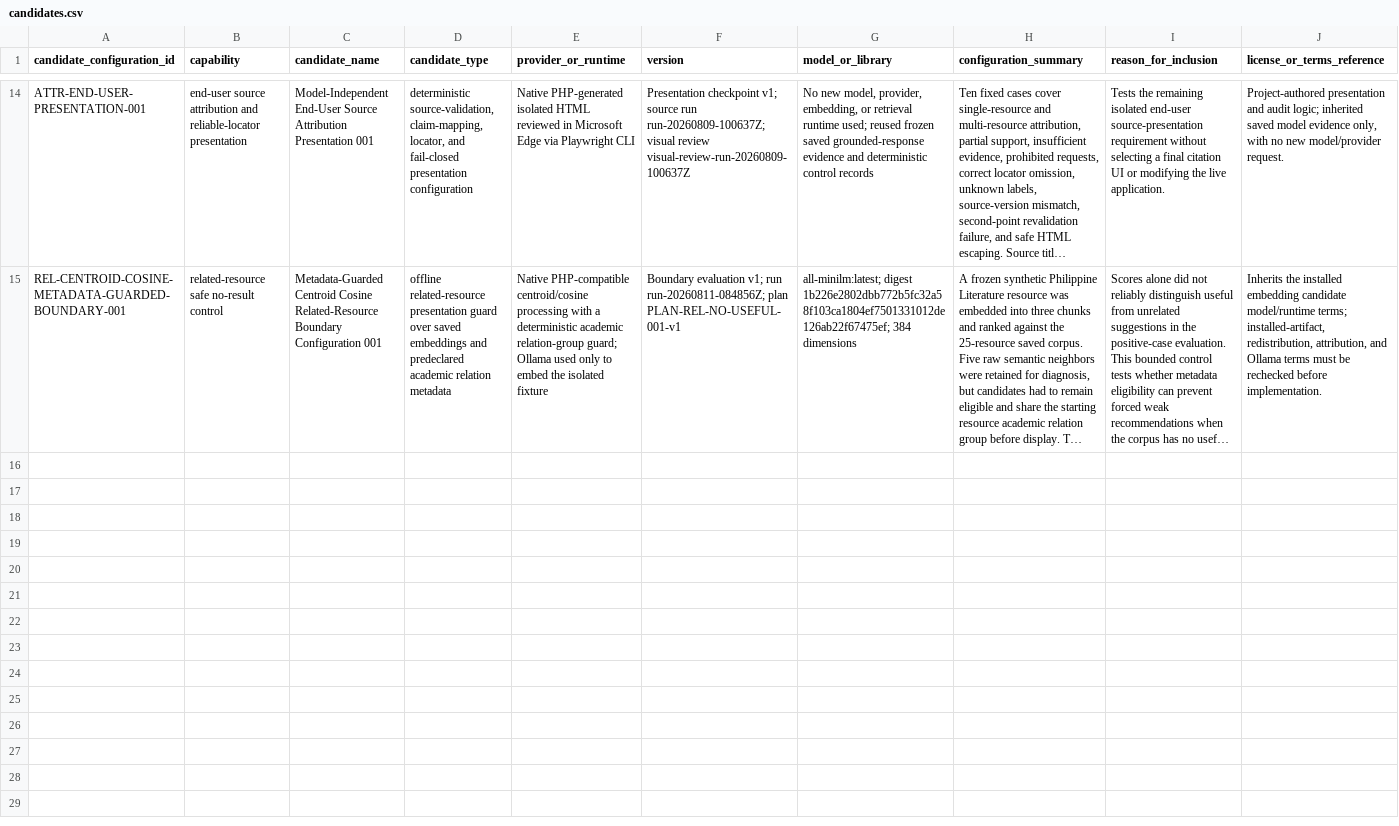
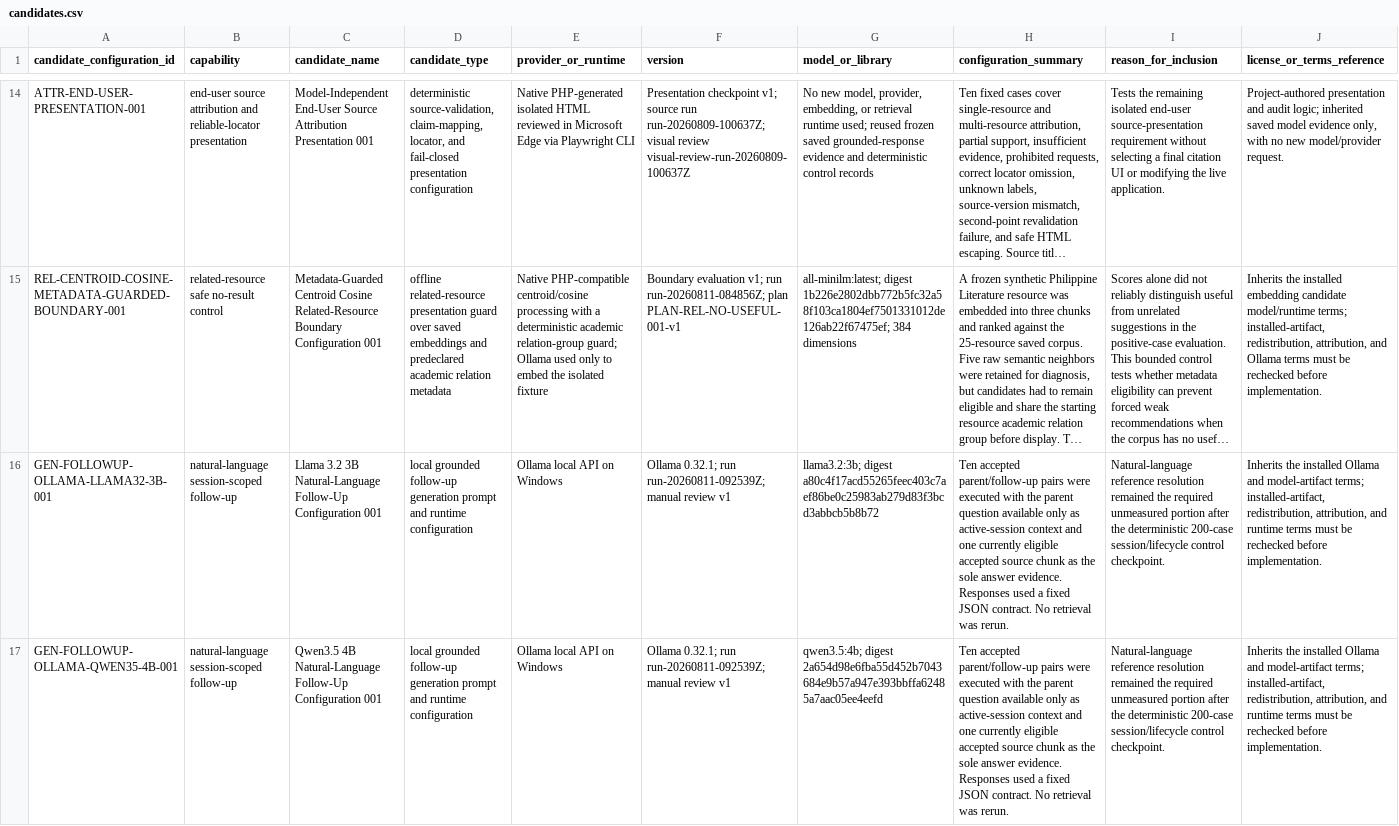
Before and after one commit to koyawel27/bpc-learnshare, a CSV file: docs/ai-feasibility-spike/registers/candidates.csv, drawn as a sheet; only a part is shown, gaps mark what is left out; long unchanged cells end in …; rows hold the shown columns only; the diff names each change by its address in the sheet, - before the commit and + after, or states it on an @@ line.

Commit message:
docs(ai-spike): register natural-language follow-up comparison

```diff
--- a/docs/ai-feasibility-spike/registers/candidates.csv
+++ b/docs/ai-feasibility-spike/registers/candidates.csv
+row 16: GEN-FOLLOWUP-OLLAMA-LLAMA32-3B-001 | natural-language session-scoped follow-up | Llama 3.2 3B Natural-Language Follow-Up Configuration 001 | local grounded follow-up generation prompt and runtime configuration | Ollama local API on Windows | Ollama 0.32.1; run run-20260811-092539Z; manual review v1 | llama3.2:3b; digest a80c4f17acd55265feec403c7aef86be0c25983ab279d83f3bcd3abbcb5b8b72 | Ten accepted parent/follow-up pairs were executed with the parent question available only as active-session context and one currently eligible accepted source chunk as the sole answer evidence. Responses used a fixed JSON contract. No retrieval was rerun. | Natural-language reference resolution remained the required unmeasured portion after the deterministic 200-case session/lifecycle control checkpoint. | Inherits the installed Ollama and model-artifact terms; installed-artifact, redistribution, attribution, and runtime terms must be rechecked before implementation.
+row 17: GEN-FOLLOWUP-OLLAMA-QWEN35-4B-001 | natural-language session-scoped follow-up | Qwen3.5 4B Natural-Language Follow-Up Configuration 001 | local grounded follow-up generation prompt and runtime configuration | Ollama local API on Windows | Ollama 0.32.1; run run-20260811-092539Z; manual review v1 | qwen3.5:4b; digest 2a654d98e6fba55d452b7043684e9b57a947e393bbffa62485a7aac05ee4eefd | Ten accepted parent/follow-up pairs were executed with the parent question available only as active-session context and one currently eligible accepted source chunk as the sole answer evidence. Responses used a fixed JSON contract. No retrieval was rerun. | Natural-language reference resolution remained the required unmeasured portion after the deterministic 200-case session/lifecycle control checkpoint. | Inherits the installed Ollama and model-artifact terms; installed-artifact, redistribution, attribution, and runtime terms must be rechecked before implementation.
```
Also changed, not shown: docs/ai-feasibility-spike/registers/test_runs.csv, 5 other files.
